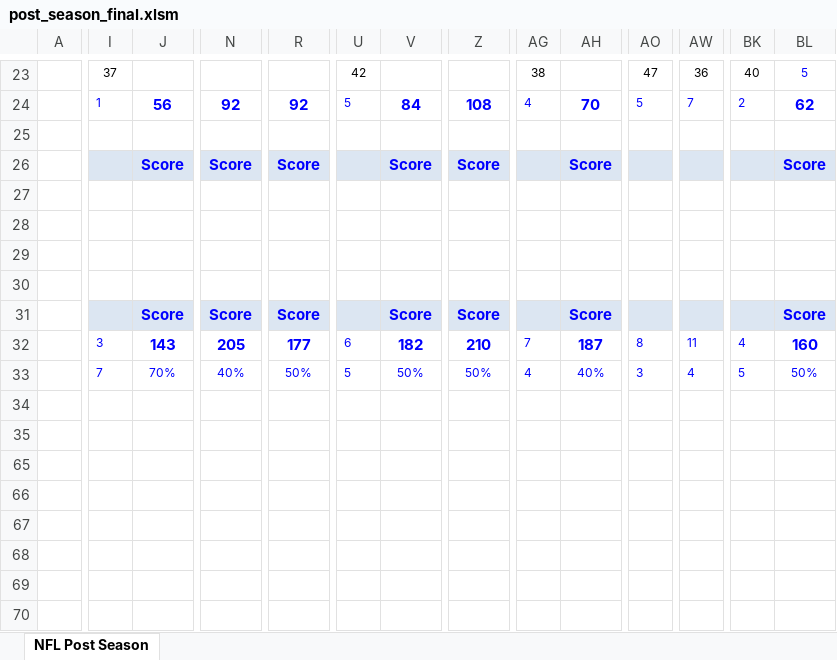
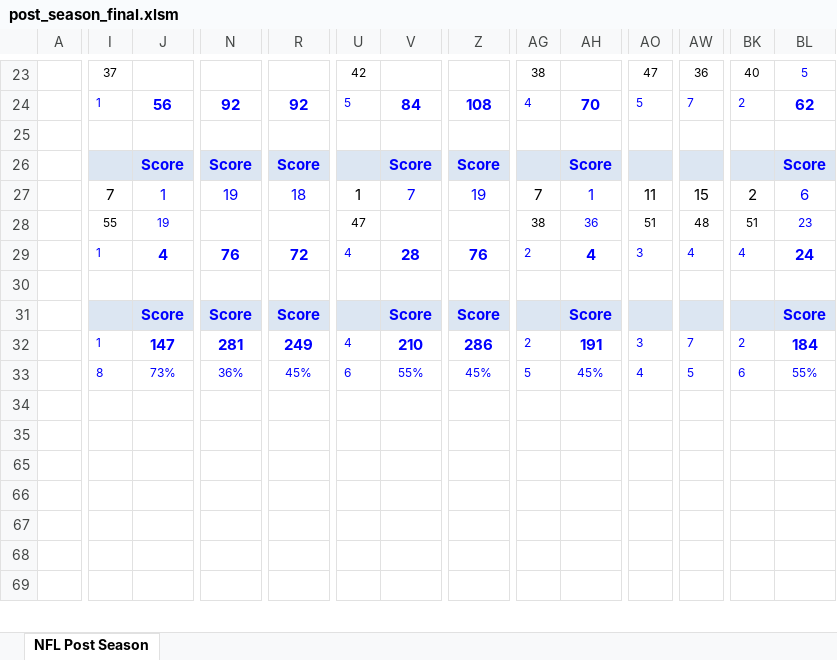
Before and after one commit to jlwebpages/fp, an Excel workbook: post_season_final.xlsm, sheet NFL Post Season, drawn as a sheet; only a part is shown, gaps mark what is left out; values as stored, in another font and other column widths than the file's, no borders; conditional formats not drawn; removed rows and columns are numbered as before the commit, all else as after; rows hold the shown columns only; the diff covers the shown part only; the diff names each change by its address in the sheet, - before the commit and + after, or states it on an @@ line.

Commit message:
2017 Post Season Week 4 Final update.

```diff
--- a/post_season_final.xlsm (sheet NFL Post Season)
+++ b/post_season_final.xlsm (sheet NFL Post Season)
-row 27: (empty)
-row 28: (empty)
-row 29: (empty)
+row 27:  | 7 | 1 | 19 | 18 | 1 | 7 | 19 | 7 | 1 | 11 | 15 | 2 | 6
+row 28:  | 55 | 19 |  |  | 47 |  |  | 38 | 36 | 51 | 48 | 51 | 23
+row 29:  | 1 | 4 | 76 | 72 | 4 | 28 | 76 | 2 | 4 | 3 | 4 | 4 | 24
-row 32:  | 3 | 143 | 205 | 177 | 6 | 182 | 210 | 7 | 187 | 8 | 11 | 4 | 160
+row 32:  | 1 | 147 | 281 | 249 | 4 | 210 | 286 | 2 | 191 | 3 | 7 | 2 | 184
-I33: 7
+I33: 8
-J33: 70%
+J33: 73%
-N33: 40%
+N33: 36%
-R33: 50%
+R33: 45%
-U33: 5
+U33: 6
-V33: 50%
+V33: 55%
-Z33: 50%
+Z33: 45%
-AG33: 4
+AG33: 5
-AH33: 40%
+AH33: 45%
-AO33: 3
+AO33: 4
-AW33: 4
+AW33: 5
-BK33: 5
+BK33: 6
-BL33: 50%
+BL33: 55%
-row 70: (empty)
```
Also changed, not shown: 10 added rows, 9 removed rows, 39 edited cells and cell formats elsewhere in this sheet, formulas that keep their value, hidden cells, 4 other files.
